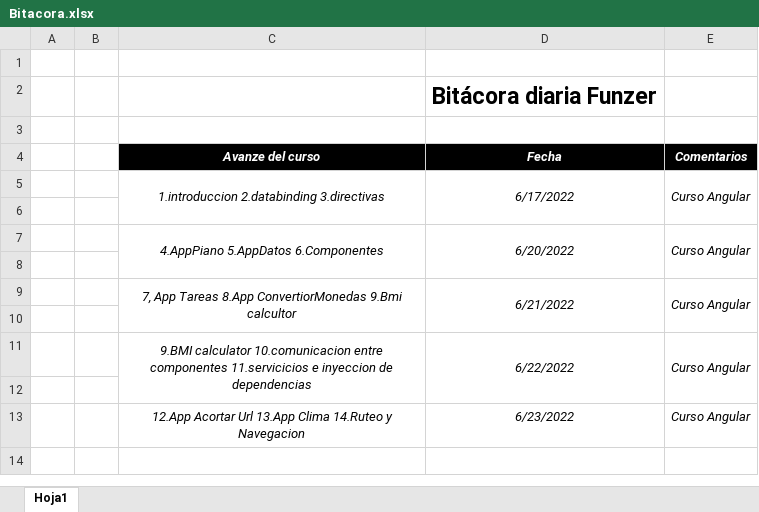
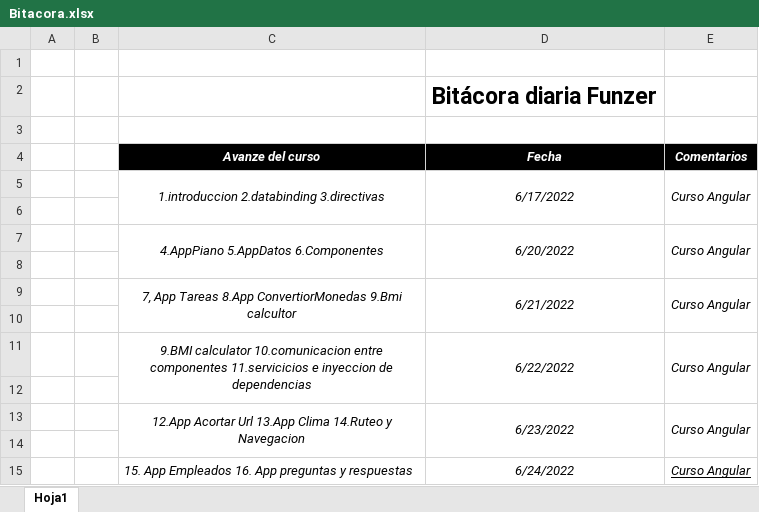
Before and after one commit to wesleyuwaoma22/bitacora, an Excel workbook: Bitacora.xlsx, sheet Hoja1, drawn as a sheet; values as stored, in another font and other column widths than the file's, no borders; the diff names each change by its address in the sheet, - before the commit and + after, or states it on an @@ line.

Commit message:
Curso Angular Final

```diff
--- a/Bitacora.xlsx (sheet Hoja1)
+++ b/Bitacora.xlsx (sheet Hoja1)
+C13:C14 merged
+D13:D14 merged
+E13:E14 merged
+row 14: (empty)
+row 15:  |  | 15. App Empleados 16. App preguntas y respuestas | 6/24/2022 | Curso Angular
```
